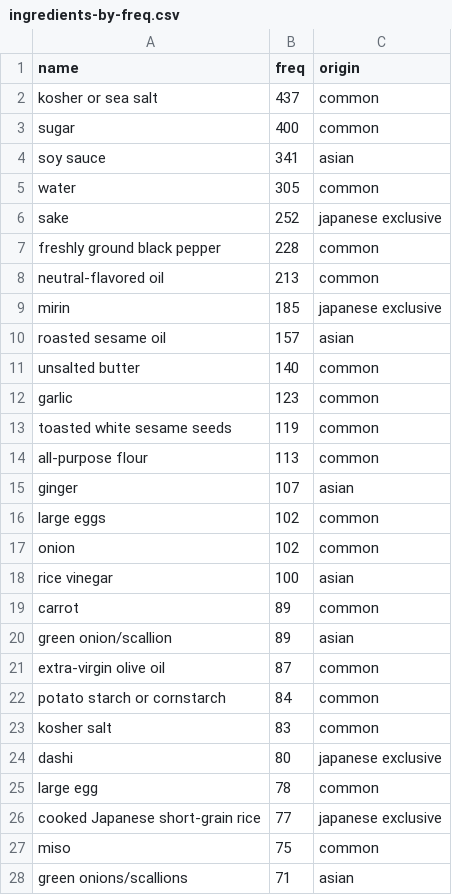
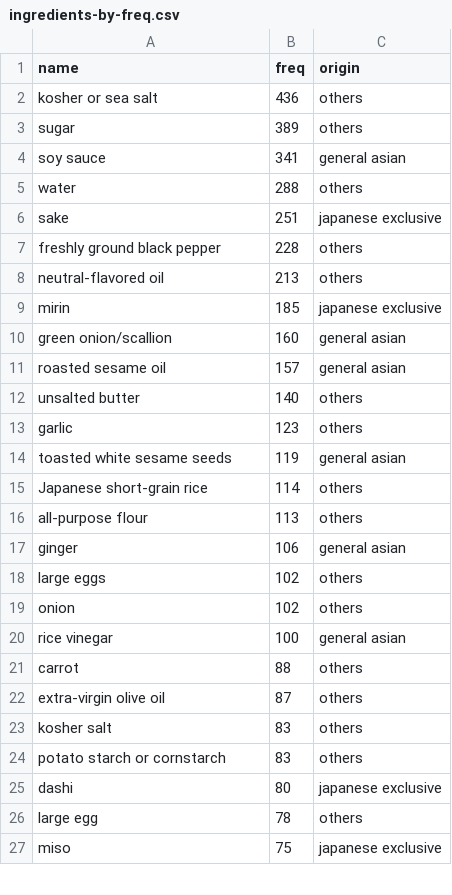
Before and after one commit to CeleritasML/project-japanese-cuisine, a CSV file: data_for_viz/05-barplot/ingredients-by-freq.csv, drawn as a sheet; only a part is shown; the diff covers the shown part only.

Commit message:
changed data munging process a bit, dataset is final

```diff
--- a/data_for_viz/05-barplot/ingredients-by-freq.csv
+++ b/data_for_viz/05-barplot/ingredients-by-freq.csv
@@ -1,28 +1,27 @@
 name,freq,origin
-kosher or sea salt,437,common
-sugar,400,common
-soy sauce,341,asian
-water,305,common
-sake,252,japanese exclusive
-freshly ground black pepper,228,common
-neutral-flavored oil,213,common
+kosher or sea salt,436,others
+sugar,389,others
+soy sauce,341,general asian
+water,288,others
+sake,251,japanese exclusive
+freshly ground black pepper,228,others
+neutral-flavored oil,213,others
 mirin,185,japanese exclusive
-roasted sesame oil,157,asian
-unsalted butter,140,common
-garlic,123,common
-toasted white sesame seeds,119,common
-all-purpose flour,113,common
-ginger,107,asian
-large eggs,102,common
-onion,102,common
-rice vinegar,100,asian
-carrot,89,common
-green onion/scallion,89,asian
-extra-virgin olive oil,87,common
-potato starch or cornstarch,84,common
-kosher salt,83,common
+green onion/scallion,160,general asian
+roasted sesame oil,157,general asian
+unsalted butter,140,others
+garlic,123,others
+toasted white sesame seeds,119,general asian
+Japanese short-grain rice,114,others
+all-purpose flour,113,others
+ginger,106,general asian
+large eggs,102,others
+onion,102,others
+rice vinegar,100,general asian
+carrot,88,others
+extra-virgin olive oil,87,others
+kosher salt,83,others
+potato starch or cornstarch,83,others
 dashi,80,japanese exclusive
-large egg,78,common
-cooked Japanese short-grain rice,77,japanese exclusive
-miso,75,common
-green onions/scallions,71,asian
+large egg,78,others
+miso,75,japanese exclusive
```
Also changed, not shown: 9 removed rows and 6 edited cells elsewhere in this file, 1 other file.
